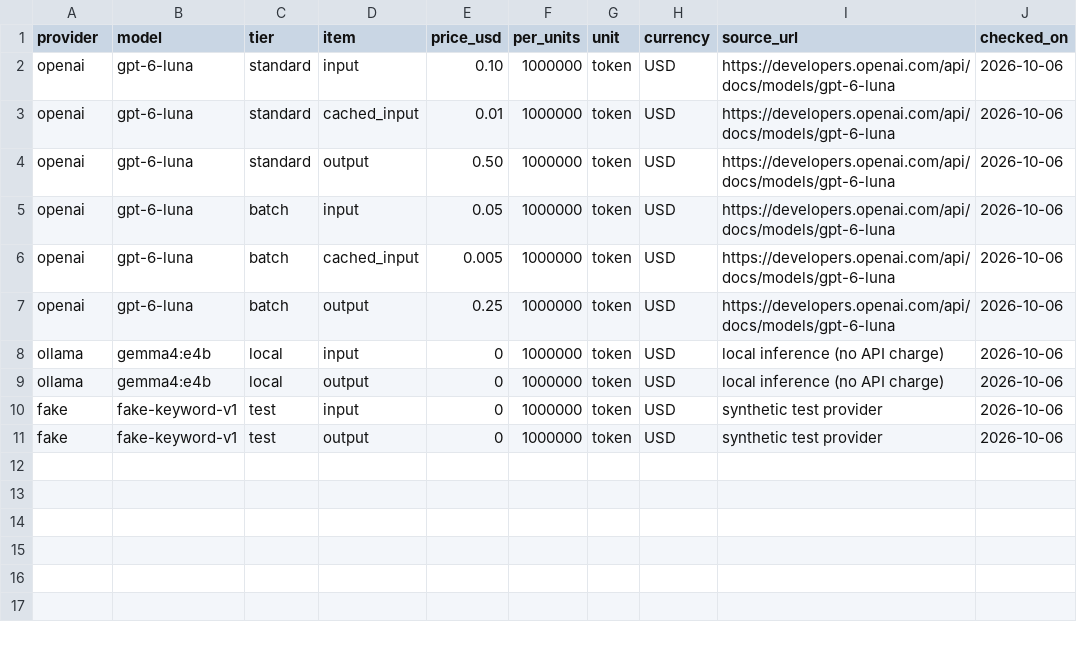
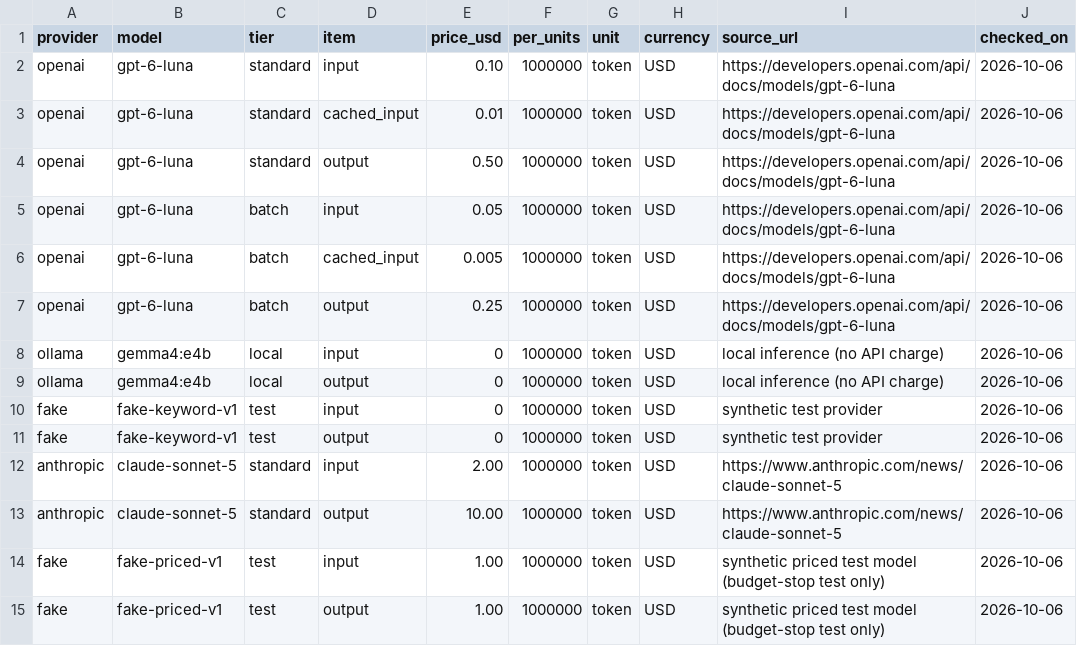
Before and after one commit to MinjunZang/spotify-review-pipeline, a CSV file: cost/rates.csv, drawn as a sheet.

```diff
--- a/cost/rates.csv
+++ b/cost/rates.csv
@@ -11 +11,5 @@ fake,fake-keyword-v1,test,input,0,1000000,token,USD,synthetic test provider,2026
 fake,fake-keyword-v1,test,output,0,1000000,token,USD,synthetic test provider,2026-10-06
+anthropic,claude-sonnet-5,standard,input,2.00,1000000,token,USD,https://www.anthropic.com/news/claude-sonnet-5,2026-10-06
+anthropic,claude-sonnet-5,standard,output,10.00,1000000,token,USD,https://www.anthropic.com/news/claude-sonnet-5,2026-10-06
+fake,fake-priced-v1,test,input,1.00,1000000,token,USD,synthetic priced test model (budget-stop test only),2026-10-06
+fake,fake-priced-v1,test,output,1.00,1000000,token,USD,synthetic priced test model (budget-stop test only),2026-10-06
```
Also changed, not shown: 46 other files.
